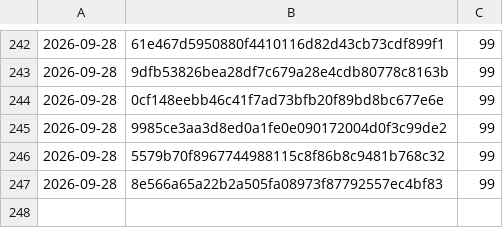
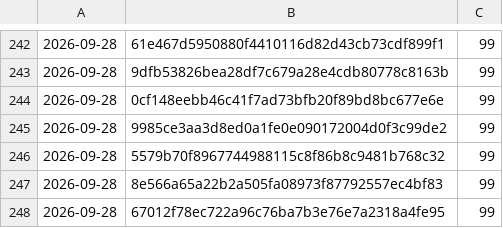
Before and after one commit to Danathar/atomic-image-builder, a CSV file: coverage-trend.csv, drawn as a sheet; only a part is shown, gaps mark what is left out; the diff names each change by its address in the sheet, - before the commit and + after, or states it on an @@ line.

```diff
--- a/coverage-trend.csv
+++ b/coverage-trend.csv
+row 248: 2026-09-28 | 67012f78ec722a96c76ba7b3e76e7a2318a4fe95 | 99
```
